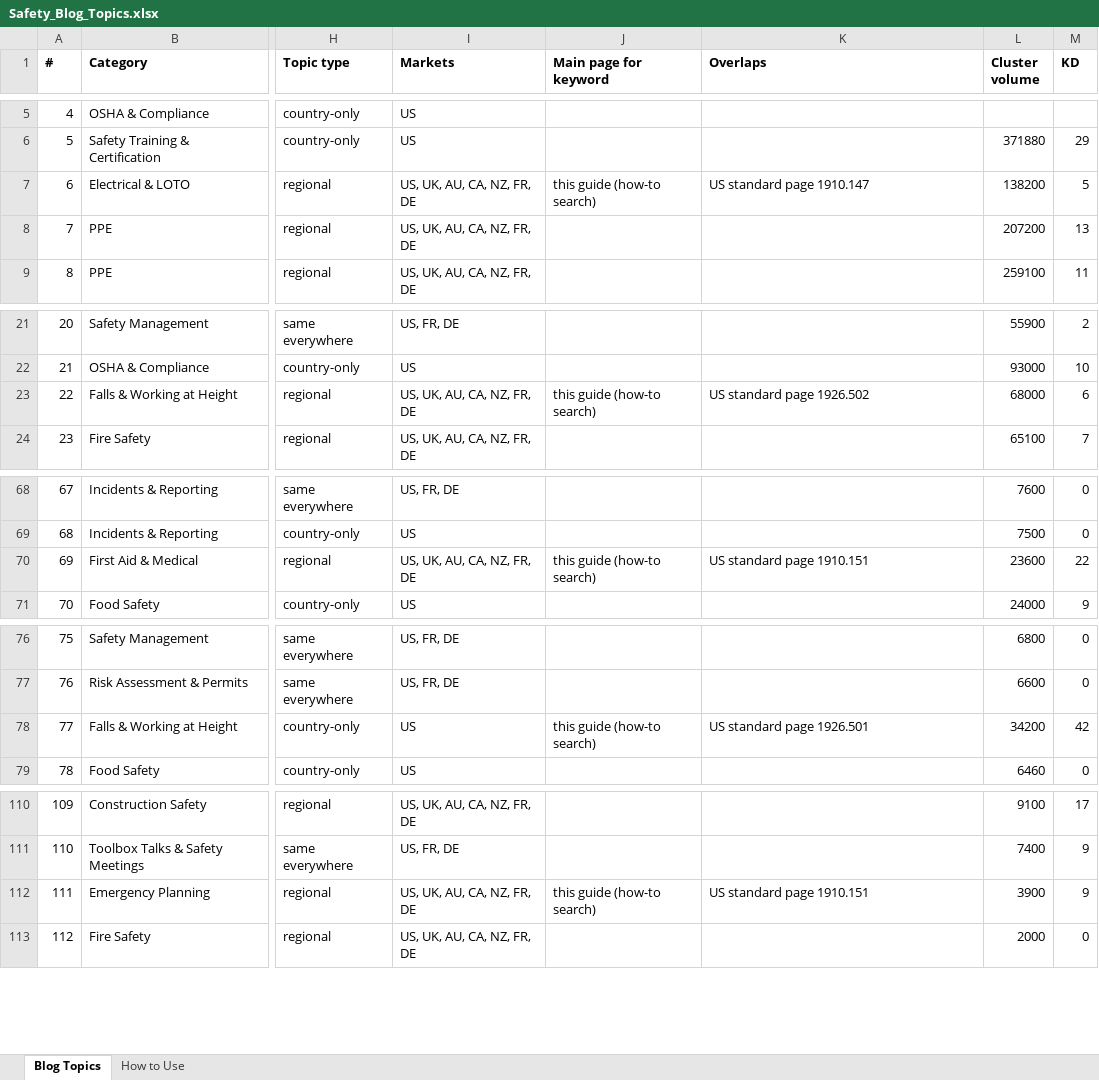
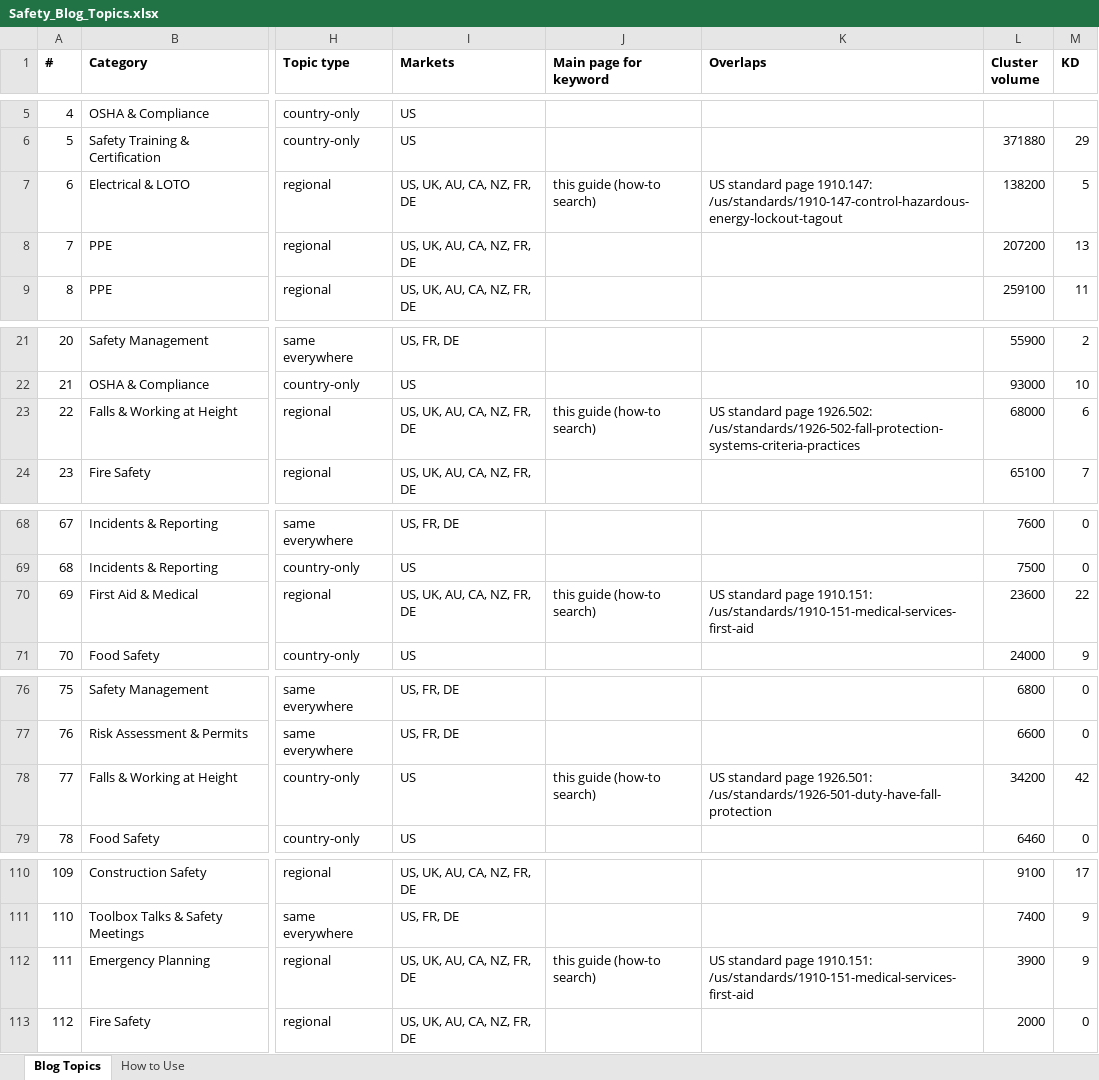
Before and after one commit to pauljomy/safetyindex, an Excel workbook: docs/Safety_Blog_Topics.xlsx, sheet Blog Topics, drawn as a sheet; only a part is shown, gaps mark what is left out; values as stored, in another font and other column widths than the file's, no borders; the diff covers the shown part only; the diff names each change by its address in the sheet, - before the commit and + after, or states it on an @@ line.

```diff
--- a/docs/Safety_Blog_Topics.xlsx (sheet Blog Topics)
+++ b/docs/Safety_Blog_Topics.xlsx (sheet Blog Topics)
-K7 (Overlaps): …standard page 1910.147
+K7 (Overlaps): …standard page 1910.147: /us/standards/1910-147-control-hazardous-energy-lockout-tagout
-K23 (Overlaps): …standard page 1926.502
+K23 (Overlaps): …standard page 1926.502: /us/standards/1926-502-fall-protection-systems-criteria-practices
-K70 (Overlaps): …standard page 1910.151
+K70 (Overlaps): …standard page 1910.151: /us/standards/1910-151-medical-services-first-aid
-K78 (Overlaps): …standard page 1926.501
+K78 (Overlaps): …standard page 1926.501: /us/standards/1926-501-duty-have-fall-protection
-K112 (Overlaps): …standard page 1910.151
+K112 (Overlaps): …standard page 1910.151: /us/standards/1910-151-medical-services-first-aid
```
Also changed, not shown: 9 edited cells elsewhere in this sheet, 5 other files.
